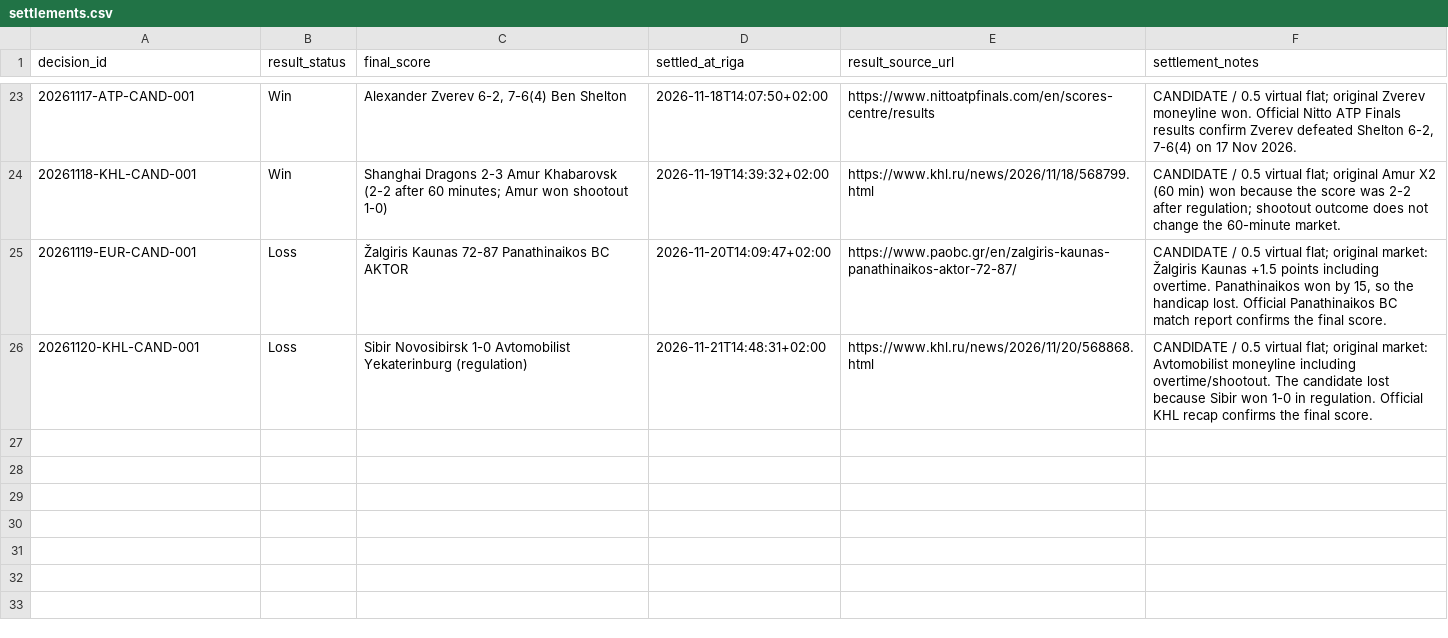
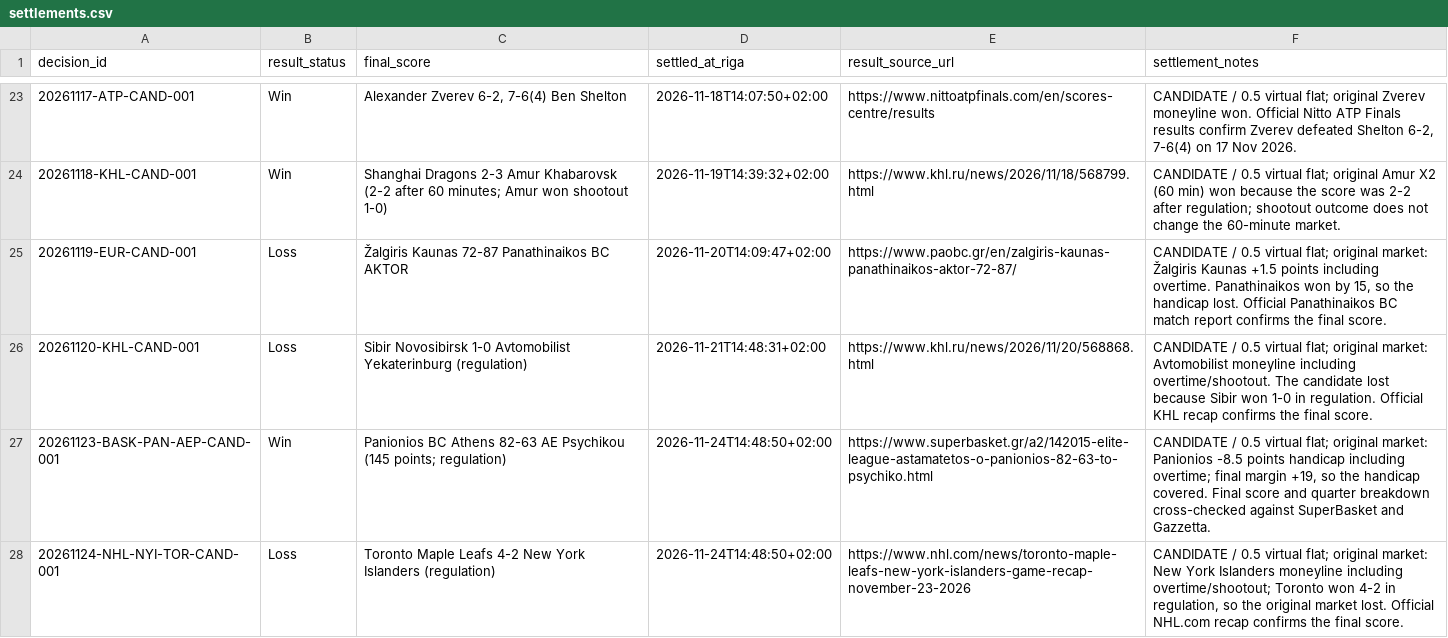
Before and after one commit to Abrukovs/ChatGPT, a CSV file: settlements.csv, drawn as a sheet; only a part is shown, gaps mark what is left out; the diff names each change by its address in the sheet, - before the commit and + after, or states it on an @@ line.

Commit message:
Settle verified Nov 23-24 candidate decisions

```diff
--- a/settlements.csv
+++ b/settlements.csv
+row 27: 20261123-BASK-PAN-AEP-CAND-001 | Win | Panionios BC Athens 82-63 AE Psychikou (145 points; regulation) | 2026-11-24T14:48:50+02:00 | https://www.superbasket.gr/a2/142015-elite-league-astamatetos-o-panionios-82-63-to-psychiko.html | CANDIDATE / 0.5 virtual flat; original market: Panionios -8.5 points handicap including overtime; final margin +19, so the handicap covered. Final score and quarter breakdown cross-checked against SuperBasket and Gazzetta.
+row 28: 20261124-NHL-NYI-TOR-CAND-001 | Loss | Toronto Maple Leafs 4-2 New York Islanders (regulation) | 2026-11-24T14:48:50+02:00 | https://www.nhl.com/news/toronto-maple-leafs-new-york-islanders-game-recap-november-23-2026 | CANDIDATE / 0.5 virtual flat; original market: New York Islanders moneyline including overtime/shootout; Toronto won 4-2 in regulation, so the original market lost. Official NHL.com recap confirms the final score.
```
